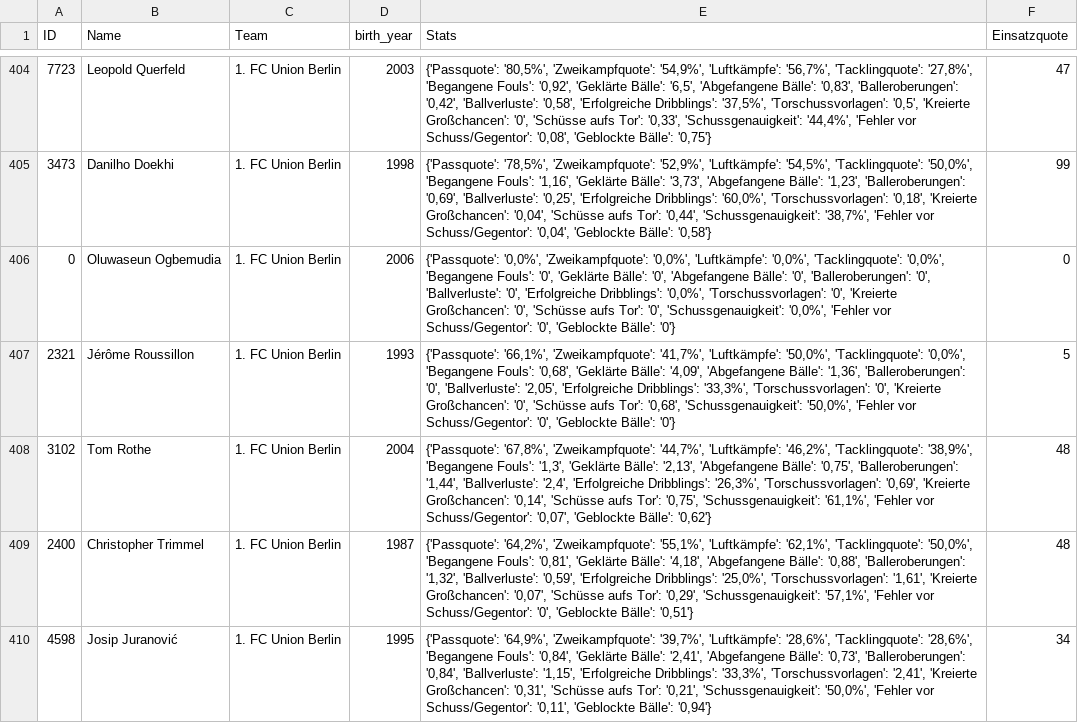
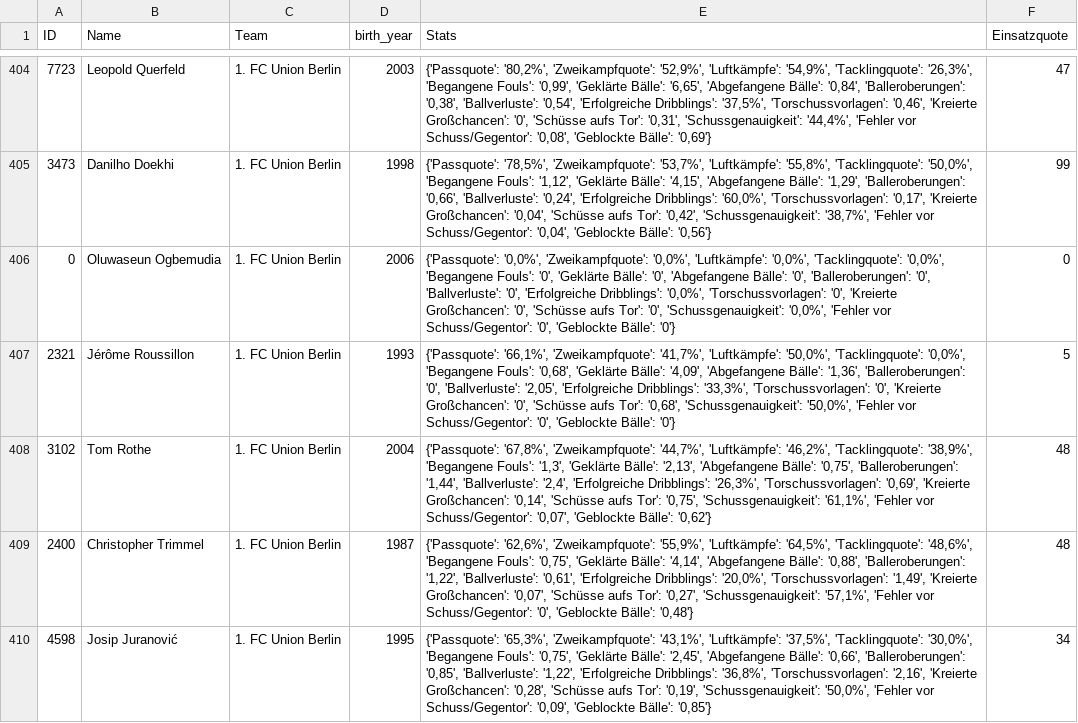
Before and after one commit to buenavista62/kickbased, a CSV file: data/ligainsider_df.csv, drawn as a sheet; only a part is shown, gaps mark what is left out; the diff covers the shown part only.

```diff
--- a/data/ligainsider_df.csv
+++ b/data/ligainsider_df.csv
@@ -404,3 +404,3 @@ ID,Name,Team,birth_year,Stats,Einsatzquote
-7723,Leopold Querfeld,1. FC Union Berlin,2003,"{'Passquote': '80,5%', 'Zweikampfquote': '54,9%', 'Luftkämpfe': '56,7%', 'Tacklingquote': '27,8%', 'Begangene Fouls': '0,92', 'Geklärte Bälle': '6,5', 'Abgefangene Bälle': '0,83', 'Balleroberungen': '0,42', 'Ballverluste': '0,58', 'Erfolgreiche Dribblings': '37,5%', 'Torschussvorlagen': '0,5', 'Kreierte Großchancen': '0', 'Schüsse aufs Tor': '0,33', 'Schussgenauigkeit': '44,4%', 'Fehler vor Schuss/Gegentor': '0,08', 'Geblockte Bälle': '0,75'}",47
-3473,Danilho Doekhi,1. FC Union Berlin,1998,"{'Passquote': '78,5%', 'Zweikampfquote': '52,9%', 'Luftkämpfe': '54,5%', 'Tacklingquote': '50,0%', 'Begangene Fouls': '1,16', 'Geklärte Bälle': '3,73', 'Abgefangene Bälle': '1,23', 'Balleroberungen': '0,69', 'Ballverluste': '0,25', 'Erfolgreiche Dribblings': '60,0%', 'Torschussvorlagen': '0,18', 'Kreierte Großchancen': '0,04', 'Schüsse aufs Tor': '0,44', 'Schussgenauigkeit': '38,7%', 'Fehler vor Schuss/Gegentor': '0,04', 'Geblockte Bälle': '0,58'}",99
+7723,Leopold Querfeld,1. FC Union Berlin,2003,"{'Passquote': '80,2%', 'Zweikampfquote': '52,9%', 'Luftkämpfe': '54,9%', 'Tacklingquote': '26,3%', 'Begangene Fouls': '0,99', 'Geklärte Bälle': '6,65', 'Abgefangene Bälle': '0,84', 'Balleroberungen': '0,38', 'Ballverluste': '0,54', 'Erfolgreiche Dribblings': '37,5%', 'Torschussvorlagen': '0,46', 'Kreierte Großchancen': '0', 'Schüsse aufs Tor': '0,31', 'Schussgenauigkeit': '44,4%', 'Fehler vor Schuss/Gegentor': '0,08', 'Geblockte Bälle': '0,69'}",47
+3473,Danilho Doekhi,1. FC Union Berlin,1998,"{'Passquote': '78,5%', 'Zweikampfquote': '53,7%', 'Luftkämpfe': '55,8%', 'Tacklingquote': '50,0%', 'Begangene Fouls': '1,12', 'Geklärte Bälle': '4,15', 'Abgefangene Bälle': '1,29', 'Balleroberungen': '0,66', 'Ballverluste': '0,24', 'Erfolgreiche Dribblings': '60,0%', 'Torschussvorlagen': '0,17', 'Kreierte Großchancen': '0,04', 'Schüsse aufs Tor': '0,42', 'Schussgenauigkeit': '38,7%', 'Fehler vor Schuss/Gegentor': '0,04', 'Geblockte Bälle': '0,56'}",99
 0,Oluwaseun Ogbemudia,1. FC Union Berlin,2006,"{'Passquote': '0,0%', 'Zweikampfquote': '0,0%', 'Luftkämpfe': '0,0%', 'Tacklingquote': '0,0%', 'Begangene Fouls': '0', 'Geklärte Bälle': '0', 'Abgefangene Bälle': '0', 'Balleroberungen': '0', 'Ballverluste': '0', 'Erfolgreiche Dribblings': '0,0%', 'Torschussvorlagen': '0', 'Kreierte Großchancen': '0', 'Schüsse aufs Tor': '0', 'Schussgenauigkeit': '0,0%', 'Fehler vor Schuss/Gegentor': '0', 'Geblockte Bälle': '0'}",0
@@ -408,3 +408,3 @@ ID,Name,Team,birth_year,Stats,Einsatzquote
 3102,Tom Rothe,1. FC Union Berlin,2004,"{'Passquote': '67,8%', 'Zweikampfquote': '44,7%', 'Luftkämpfe': '46,2%', 'Tacklingquote': '38,9%', 'Begangene Fouls': '1,3', 'Geklärte Bälle': '2,13', 'Abgefangene Bälle': '0,75', 'Balleroberungen': '1,44', 'Ballverluste': '2,4', 'Erfolgreiche Dribblings': '26,3%', 'Torschussvorlagen': '0,69', 'Kreierte Großchancen': '0,14', 'Schüsse aufs Tor': '0,75', 'Schussgenauigkeit': '61,1%', 'Fehler vor Schuss/Gegentor': '0,07', 'Geblockte Bälle': '0,62'}",48
-2400,Christopher Trimmel,1. FC Union Berlin,1987,"{'Passquote': '64,2%', 'Zweikampfquote': '55,1%', 'Luftkämpfe': '62,1%', 'Tacklingquote': '50,0%', 'Begangene Fouls': '0,81', 'Geklärte Bälle': '4,18', 'Abgefangene Bälle': '0,88', 'Balleroberungen': '1,32', 'Ballverluste': '0,59', 'Erfolgreiche Dribblings': '25,0%', 'Torschussvorlagen': '1,61', 'Kreierte Großchancen': '0,07', 'Schüsse aufs Tor': '0,29', 'Schussgenauigkeit': '57,1%', 'Fehler vor Schuss/Gegentor': '0', 'Geblockte Bälle': '0,51'}",48
-4598,Josip Juranović,1. FC Union Berlin,1995,"{'Passquote': '64,9%', 'Zweikampfquote': '39,7%', 'Luftkämpfe': '28,6%', 'Tacklingquote': '28,6%', 'Begangene Fouls': '0,84', 'Geklärte Bälle': '2,41', 'Abgefangene Bälle': '0,73', 'Balleroberungen': '0,84', 'Ballverluste': '1,15', 'Erfolgreiche Dribblings': '33,3%', 'Torschussvorlagen': '2,41', 'Kreierte Großchancen': '0,31', 'Schüsse aufs Tor': '0,21', 'Schussgenauigkeit': '50,0%', 'Fehler vor Schuss/Gegentor': '0,11', 'Geblockte Bälle': '0,94'}",34
+2400,Christopher Trimmel,1. FC Union Berlin,1987,"{'Passquote': '62,6%', 'Zweikampfquote': '55,9%', 'Luftkämpfe': '64,5%', 'Tacklingquote': '48,6%', 'Begangene Fouls': '0,75', 'Geklärte Bälle': '4,14', 'Abgefangene Bälle': '0,88', 'Balleroberungen': '1,22', 'Ballverluste': '0,61', 'Erfolgreiche Dribblings': '20,0%', 'Torschussvorlagen': '1,49', 'Kreierte Großchancen': '0,07', 'Schüsse aufs Tor': '0,27', 'Schussgenauigkeit': '57,1%', 'Fehler vor Schuss/Gegentor': '0', 'Geblockte Bälle': '0,48'}",48
+4598,Josip Juranović,1. FC Union Berlin,1995,"{'Passquote': '65,3%', 'Zweikampfquote': '43,1%', 'Luftkämpfe': '37,5%', 'Tacklingquote': '30,0%', 'Begangene Fouls': '0,75', 'Geklärte Bälle': '2,45', 'Abgefangene Bälle': '0,66', 'Balleroberungen': '0,85', 'Ballverluste': '1,22', 'Erfolgreiche Dribblings': '36,8%', 'Torschussvorlagen': '2,16', 'Kreierte Großchancen': '0,28', 'Schüsse aufs Tor': '0,19', 'Schussgenauigkeit': '50,0%', 'Fehler vor Schuss/Gegentor': '0,09', 'Geblockte Bälle': '0,85'}",34
```
Also changed, not shown: 192 edited cells elsewhere in this file, 1 other file.
